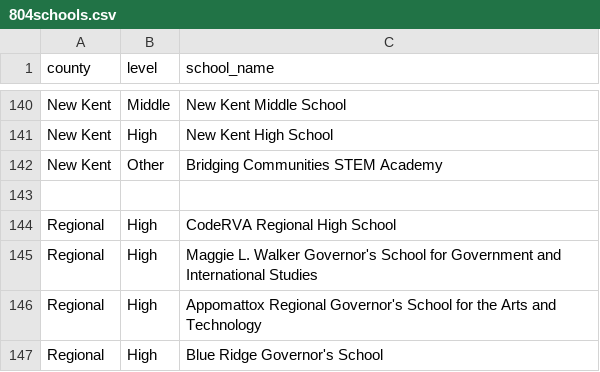
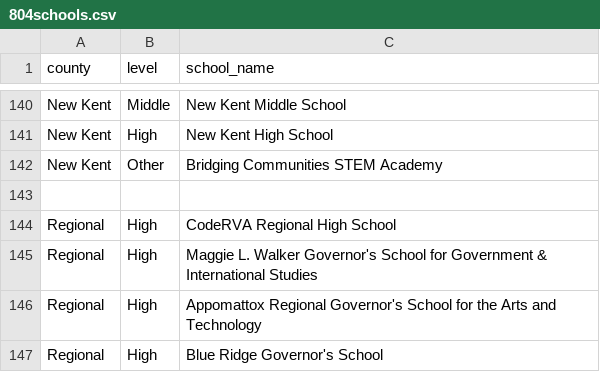
Before and after one commit to 804michael/804michael-03-18-2026, a CSV file: 804schools.csv, drawn as a sheet; only a part is shown, gaps mark what is left out.

Commit message:
Update 804schools.csv

```diff
--- a/804schools.csv
+++ b/804schools.csv
@@ -144,3 +144,3 @@ New Kent,Other,Bridging Communities STEM Academy
 Regional,High,CodeRVA Regional High School
-Regional,High,Maggie L. Walker Governor's School for Government and International Studies
+Regional,High,Maggie L. Walker Governor's School for Government & International Studies
 Regional,High,Appomattox Regional Governor's School for the Arts and Technology
```
